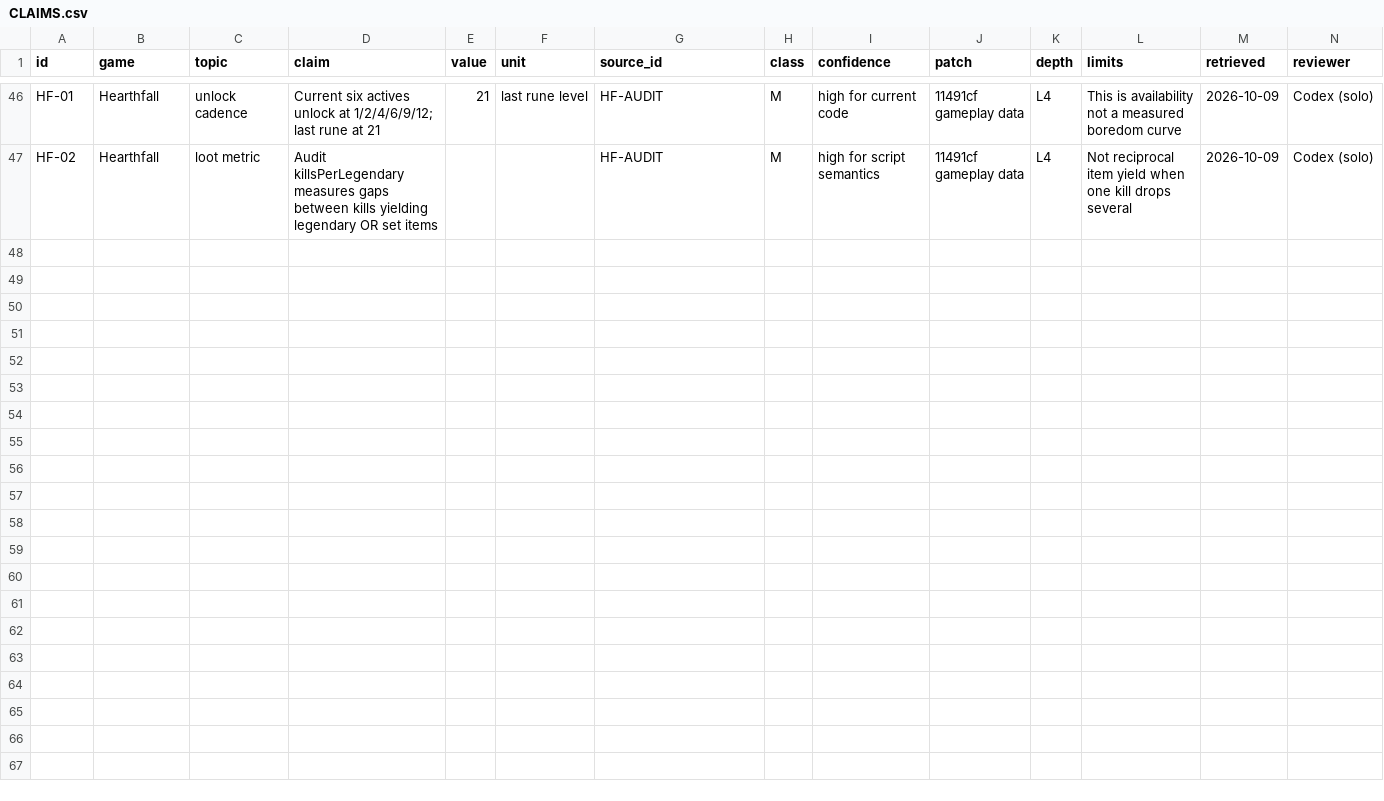
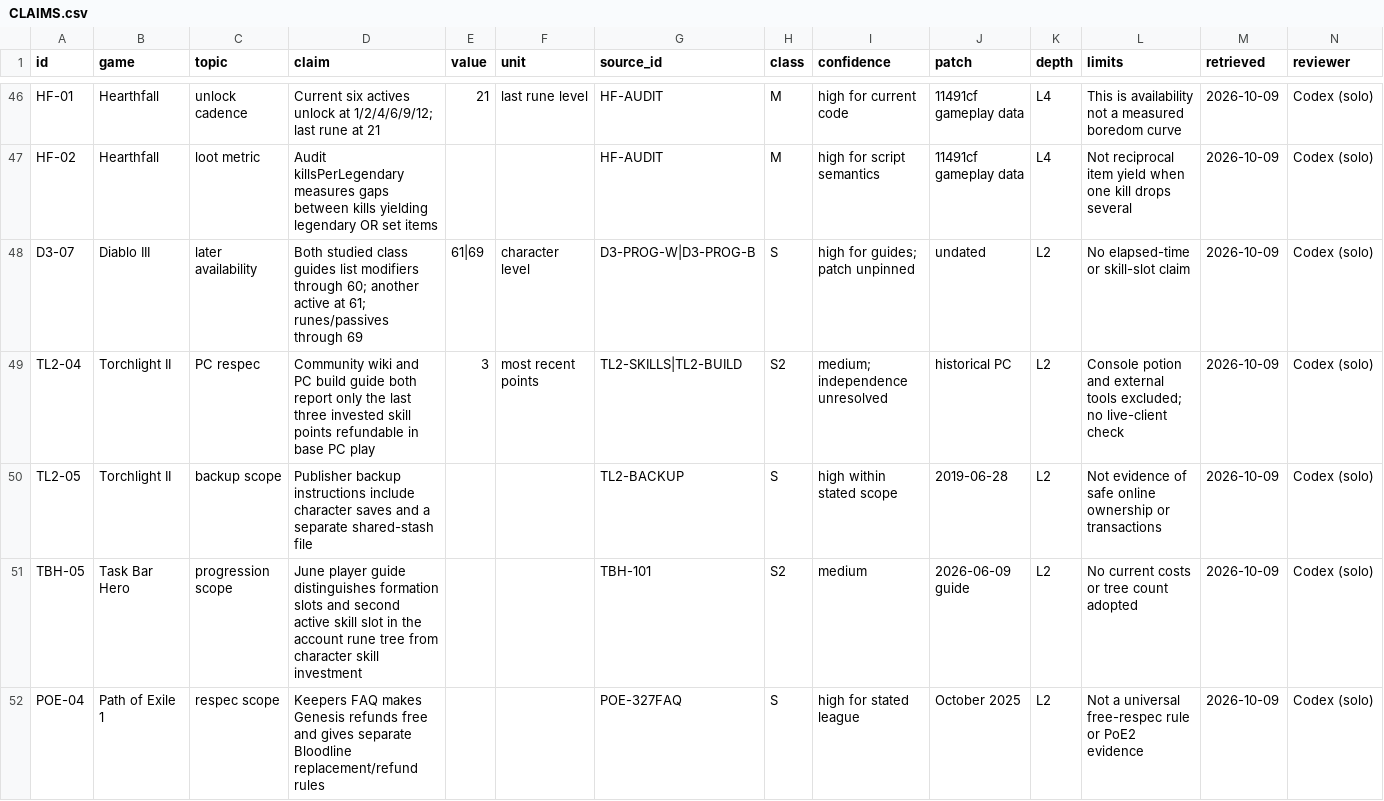
Before and after one commit to jenteverpaelen/dungeongame, a CSV file: docs/research/v2/CLAIMS.csv, drawn as a sheet; only a part is shown, gaps mark what is left out; rows hold the shown columns only; the diff names each change by its address in the sheet, - before the commit and + after, or states it on an @@ line.

```diff
--- a/docs/research/v2/CLAIMS.csv
+++ b/docs/research/v2/CLAIMS.csv
+row 48: D3-07 | Diablo III | later availability | Both studied class guides list modifiers through 60; another active at 61; runes/passives through 69 | 61|69 | character level | D3-PROG-W|D3-PROG-B | S | high for guides; patch unpinned | undated | L2 | No elapsed-time or skill-slot claim | 2026-10-09 | Codex (solo)
+row 49: TL2-04 | Torchlight II | PC respec | Community wiki and PC build guide both report only the last three invested skill points refundable in base PC play | 3 | most recent points | TL2-SKILLS|TL2-BUILD | S2 | medium; independence unresolved | historical PC | L2 | Console potion and external tools excluded; no live-client check | 2026-10-09 | Codex (solo)
+row 50: TL2-05 | Torchlight II | backup scope | Publisher backup instructions include character saves and a separate shared-stash file |  |  | TL2-BACKUP | S | high within stated scope | 2019-06-28 | L2 | Not evidence of safe online ownership or transactions | 2026-10-09 | Codex (solo)
+row 51: TBH-05 | Task Bar Hero | progression scope | June player guide distinguishes formation slots and second active skill slot in the account rune tree from character skill investment |  |  | TBH-101 | S2 | medium | 2026-06-09 guide | L2 | No current costs or tree count adopted | 2026-10-09 | Codex (solo)
+row 52: POE-04 | Path of Exile 1 | respec scope | Keepers FAQ makes Genesis refunds free and gives separate Bloodline replacement/refund rules |  |  | POE-327FAQ | S | high for stated league | October 2025 | L2 | Not a universal free-respec rule or PoE2 evidence | 2026-10-09 | Codex (solo)
```
Also changed, not shown: docs/research/v2/SOURCES.csv, 19 other files.
